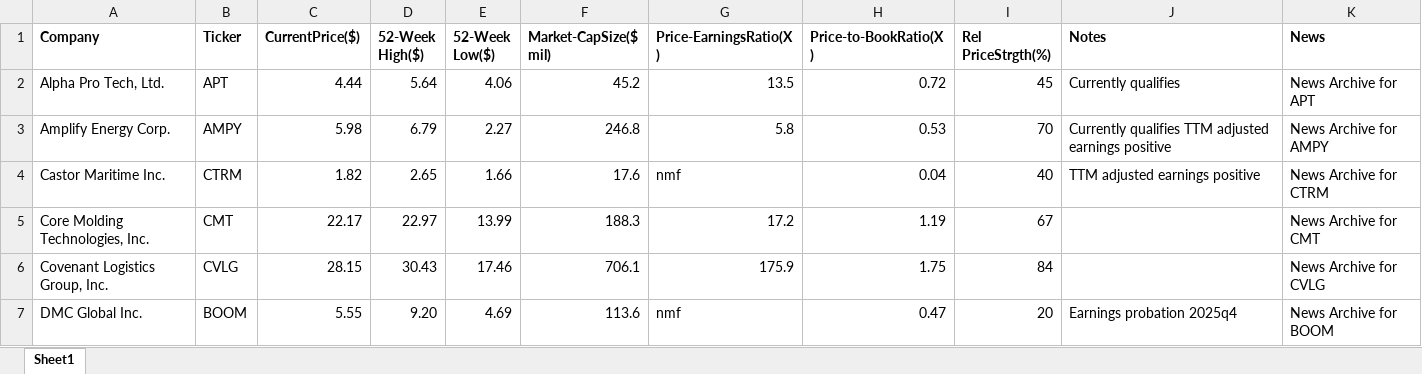
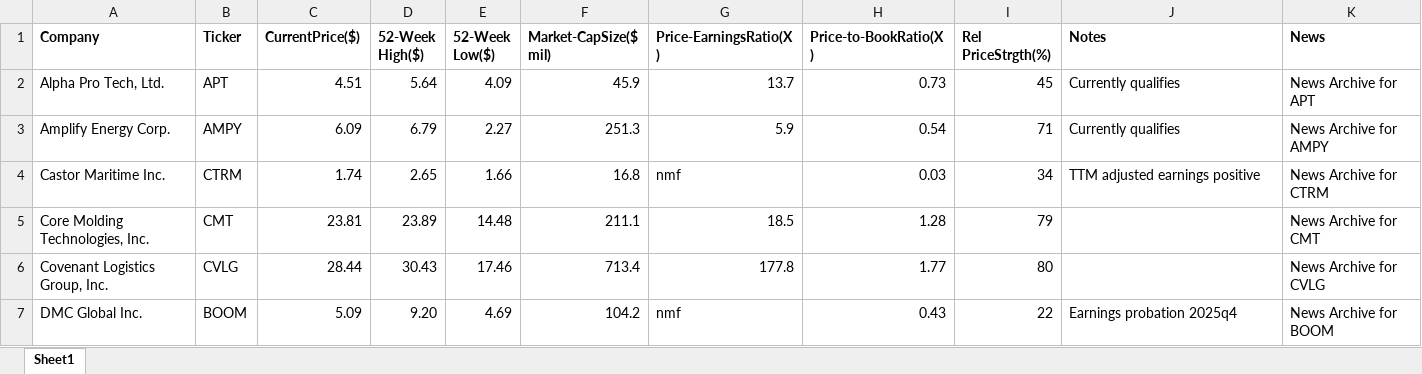
Before and after one commit to rickshilling/shadowPortfolio, an Excel workbook: AAII.xlsx, sheet Sheet1, drawn as a sheet; only a part is shown; values as stored, in another font and other column widths than the file's, no borders; charts and pictures not drawn; the diff covers the shown part only; the diff names each change by its address in the sheet, - before the commit and + after, or states it on an @@ line.

```diff
--- a/AAII.xlsx (sheet Sheet1)
+++ b/AAII.xlsx (sheet Sheet1)
-C2 (CurrentPrice($)): 4.44
+C2 (CurrentPrice($)): 4.51
-E2 (52-Week Low($)): 4.06
+E2 (52-Week Low($)): 4.09
-F2 (Market-CapSize($ mil)): 45.2
+F2 (Market-CapSize($ mil)): 45.9
-G2 (Price-EarningsRatio(X)): 13.5
+G2 (Price-EarningsRatio(X)): 13.7
-H2 (Price-to-BookRatio(X)): 0.72
+H2 (Price-to-BookRatio(X)): 0.73
-C3 (CurrentPrice($)): 5.98
+C3 (CurrentPrice($)): 6.09
-F3 (Market-CapSize($ mil)): 246.8
+F3 (Market-CapSize($ mil)): 251.3
-G3 (Price-EarningsRatio(X)): 5.8
+G3 (Price-EarningsRatio(X)): 5.9
-H3 (Price-to-BookRatio(X)): 0.53
+H3 (Price-to-BookRatio(X)): 0.54
-I3 (Rel PriceStrgth(%)): 70
+I3 (Rel PriceStrgth(%)): 71
-J3 (Notes): Currently qualifies TTM adjusted earnings positive
+J3 (Notes): Currently qualifies
-C4 (CurrentPrice($)): 1.82
+C4 (CurrentPrice($)): 1.74
-F4 (Market-CapSize($ mil)): 17.6
+F4 (Market-CapSize($ mil)): 16.8
-H4 (Price-to-BookRatio(X)): 0.04
+H4 (Price-to-BookRatio(X)): 0.03
-I4 (Rel PriceStrgth(%)): 40
+I4 (Rel PriceStrgth(%)): 34
-C5 (CurrentPrice($)): 22.17
+C5 (CurrentPrice($)): 23.81
-D5 (52-Week High($)): 22.97
+D5 (52-Week High($)): 23.89
-E5 (52-Week Low($)): 13.99
+E5 (52-Week Low($)): 14.48
-F5 (Market-CapSize($ mil)): 188.3
+F5 (Market-CapSize($ mil)): 211.1
-G5 (Price-EarningsRatio(X)): 17.2
+G5 (Price-EarningsRatio(X)): 18.5
-H5 (Price-to-BookRatio(X)): 1.19
+H5 (Price-to-BookRatio(X)): 1.28
-I5 (Rel PriceStrgth(%)): 67
+I5 (Rel PriceStrgth(%)): 79
-C6 (CurrentPrice($)): 28.15
+C6 (CurrentPrice($)): 28.44
-F6 (Market-CapSize($ mil)): 706.1
+F6 (Market-CapSize($ mil)): 713.4
-G6 (Price-EarningsRatio(X)): 175.9
+G6 (Price-EarningsRatio(X)): 177.8
-H6 (Price-to-BookRatio(X)): 1.75
+H6 (Price-to-BookRatio(X)): 1.77
-I6 (Rel PriceStrgth(%)): 84
+I6 (Rel PriceStrgth(%)): 80
-C7 (CurrentPrice($)): 5.55
+C7 (CurrentPrice($)): 5.09
-F7 (Market-CapSize($ mil)): 113.6
+F7 (Market-CapSize($ mil)): 104.2
-H7 (Price-to-BookRatio(X)): 0.47
+H7 (Price-to-BookRatio(X)): 0.43
-I7 (Rel PriceStrgth(%)): 20
+I7 (Rel PriceStrgth(%)): 22
```
Also changed, not shown: 112 edited cells elsewhere in this sheet, TransactionHistory.xlsx, 1 other file.
